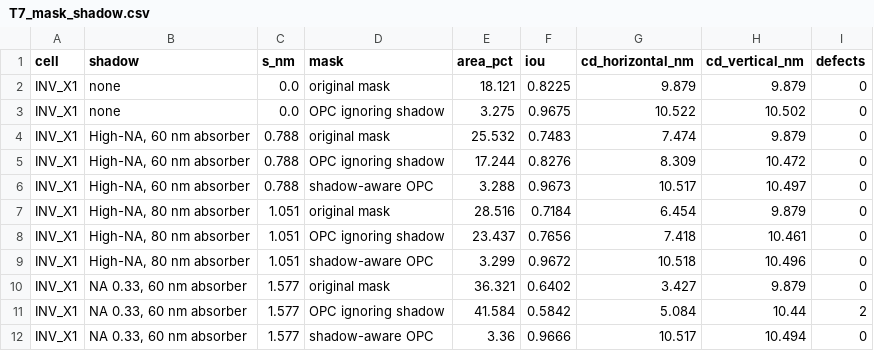
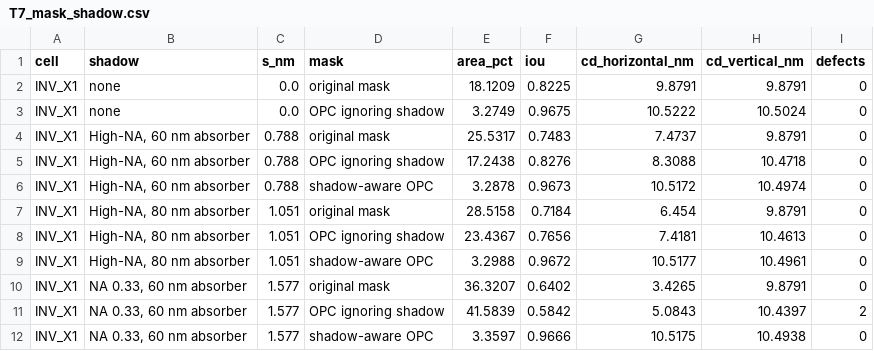
Before and after one commit to sjlee-research/opc, a CSV file: outputs/assignment/tables/T7_mask_shadow.csv, drawn as a sheet; only a part is shown; the diff covers the shown part only.

```diff
--- a/outputs/assignment/tables/T7_mask_shadow.csv
+++ b/outputs/assignment/tables/T7_mask_shadow.csv
@@ -1,12 +1,12 @@
 cell,shadow,s_nm,mask,area_pct,iou,cd_horizontal_nm,cd_vertical_nm,defects
-INV_X1,none,0.0,original mask,18.121,0.8225,9.879,9.879,0
-INV_X1,none,0.0,OPC ignoring shadow,3.275,0.9675,10.522,10.502,0
-INV_X1,"High-NA, 60 nm absorber",0.788,original mask,25.532,0.7483,7.474,9.879,0
-INV_X1,"High-NA, 60 nm absorber",0.788,OPC ignoring shadow,17.244,0.8276,8.309,10.472,0
-INV_X1,"High-NA, 60 nm absorber",0.788,shadow-aware OPC,3.288,0.9673,10.517,10.497,0
-INV_X1,"High-NA, 80 nm absorber",1.051,original mask,28.516,0.7184,6.454,9.879,0
-INV_X1,"High-NA, 80 nm absorber",1.051,OPC ignoring shadow,23.437,0.7656,7.418,10.461,0
-INV_X1,"High-NA, 80 nm absorber",1.051,shadow-aware OPC,3.299,0.9672,10.518,10.496,0
-INV_X1,"NA 0.33, 60 nm absorber",1.577,original mask,36.321,0.6402,3.427,9.879,0
-INV_X1,"NA 0.33, 60 nm absorber",1.577,OPC ignoring shadow,41.584,0.5842,5.084,10.44,2
-INV_X1,"NA 0.33, 60 nm absorber",1.577,shadow-aware OPC,3.36,0.9666,10.517,10.494,0
+INV_X1,none,0.0,original mask,18.1209,0.8225,9.8791,9.8791,0
+INV_X1,none,0.0,OPC ignoring shadow,3.2749,0.9675,10.5222,10.5024,0
+INV_X1,"High-NA, 60 nm absorber",0.788,original mask,25.5317,0.7483,7.4737,9.8791,0
+INV_X1,"High-NA, 60 nm absorber",0.788,OPC ignoring shadow,17.2438,0.8276,8.3088,10.4718,0
+INV_X1,"High-NA, 60 nm absorber",0.788,shadow-aware OPC,3.2878,0.9673,10.5172,10.4974,0
+INV_X1,"High-NA, 80 nm absorber",1.051,original mask,28.5158,0.7184,6.454,9.8791,0
+INV_X1,"High-NA, 80 nm absorber",1.051,OPC ignoring shadow,23.4367,0.7656,7.4181,10.4613,0
+INV_X1,"High-NA, 80 nm absorber",1.051,shadow-aware OPC,3.2988,0.9672,10.5177,10.4961,0
+INV_X1,"NA 0.33, 60 nm absorber",1.577,original mask,36.3207,0.6402,3.4265,9.8791,0
+INV_X1,"NA 0.33, 60 nm absorber",1.577,OPC ignoring shadow,41.5839,0.5842,5.0843,10.4397,2
+INV_X1,"NA 0.33, 60 nm absorber",1.577,shadow-aware OPC,3.3597,0.9666,10.5175,10.4938,0
```
Also changed, not shown: 26 edited cells elsewhere in this file, outputs/assignment/tables/T4_cd_gauges.csv, outputs/assignment/tables/T6_condition_study.csv, 9 other files.
